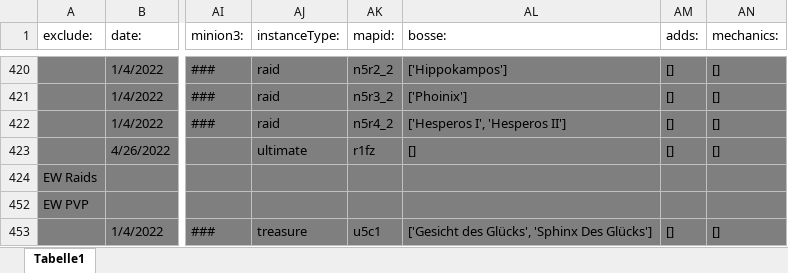
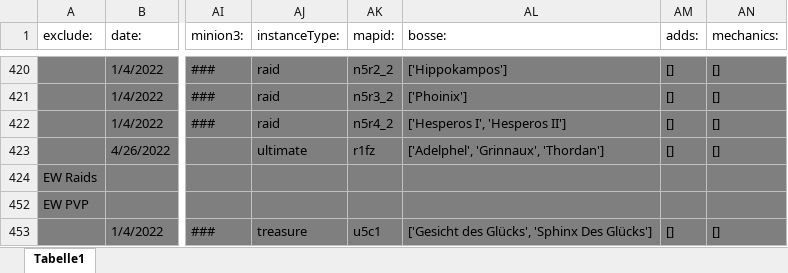
Before and after one commit to Akurosia/DevFFXIVPocketGuide, an Excel workbook: guide_ffxiv.xlsx, sheet Tabelle1, drawn as a sheet; only a part is shown, gaps mark what is left out; values as stored, in another font and other column widths than the file's, no borders; conditional formats not drawn; the diff names each change by its address in the sheet, - before the commit and + after, or states it on an @@ line.

```diff
--- a/guide_ffxiv.xlsx (sheet Tabelle1)
+++ b/guide_ffxiv.xlsx (sheet Tabelle1)
-AL423 (bosse:): []
+AL423 (bosse:): ['Adelphel', 'Grinnaux', 'Thordan']
```
Also changed, not shown: 2 other files.
